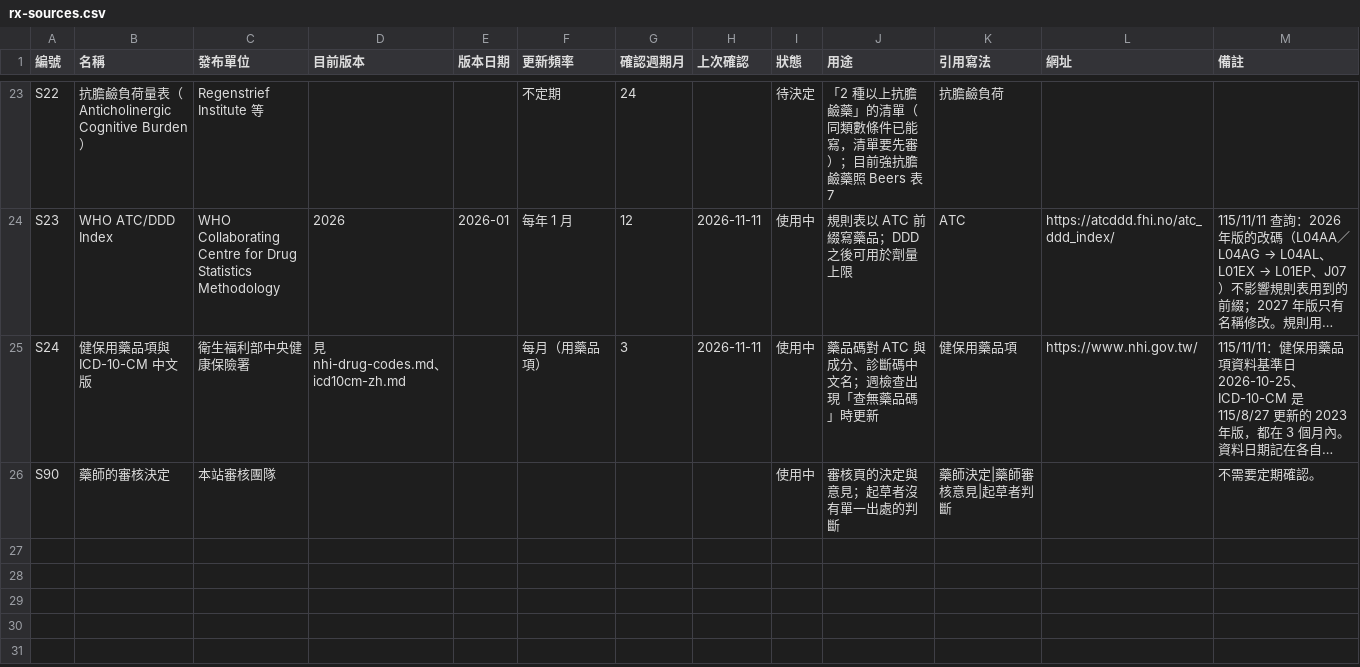
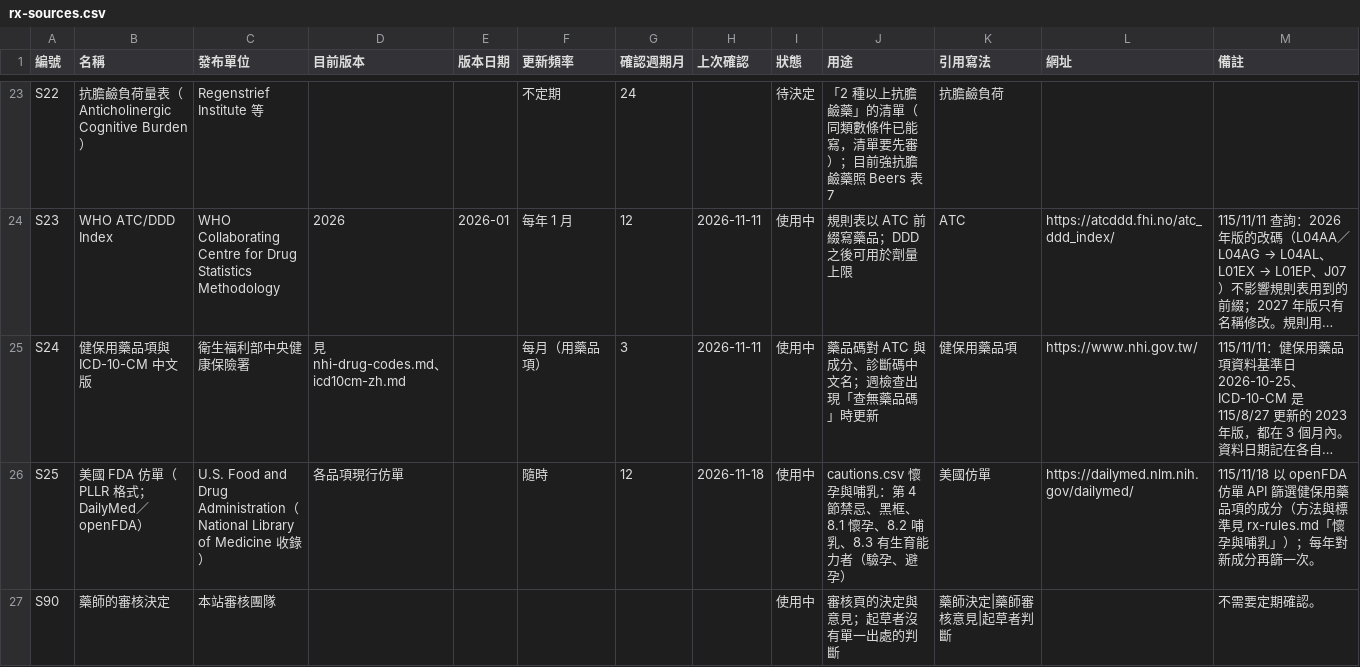
Before and after one commit to whyfenta/GTsloth-s-eye, a CSV file: docs/reference/rx-sources.csv, drawn as a sheet; only a part is shown, gaps mark what is left out; long unchanged cells end in …; the diff names each change by its address in the sheet, - before the commit and + after, or states it on an @@ line.

```diff
--- a/docs/reference/rx-sources.csv
+++ b/docs/reference/rx-sources.csv
+row 26: S25 | 美國 FDA 仿單（PLLR 格式；DailyMed／openFDA） | U.S. Food and Drug Administration（National Library of Medicine 收錄） | 各品項現行仿單 |  | 隨時 | 12 | 2026-11-18 | 使用中 | cautions.csv 懷孕與哺乳：第 4 節禁忌、黑框、8.1 懷孕、8.2 哺乳、8.3 有生育能力者（驗孕、避孕） | 美國仿單 | https://dailymed.nlm.nih.gov/dailymed/ | 115/11/18 以 openFDA 仿單 API 篩選健保用藥品項的成分（方法與標準見 rx-rules.md「懷孕與哺乳」）；每年對新成分再篩一次。
```
Also changed, not shown: 7 other files.
